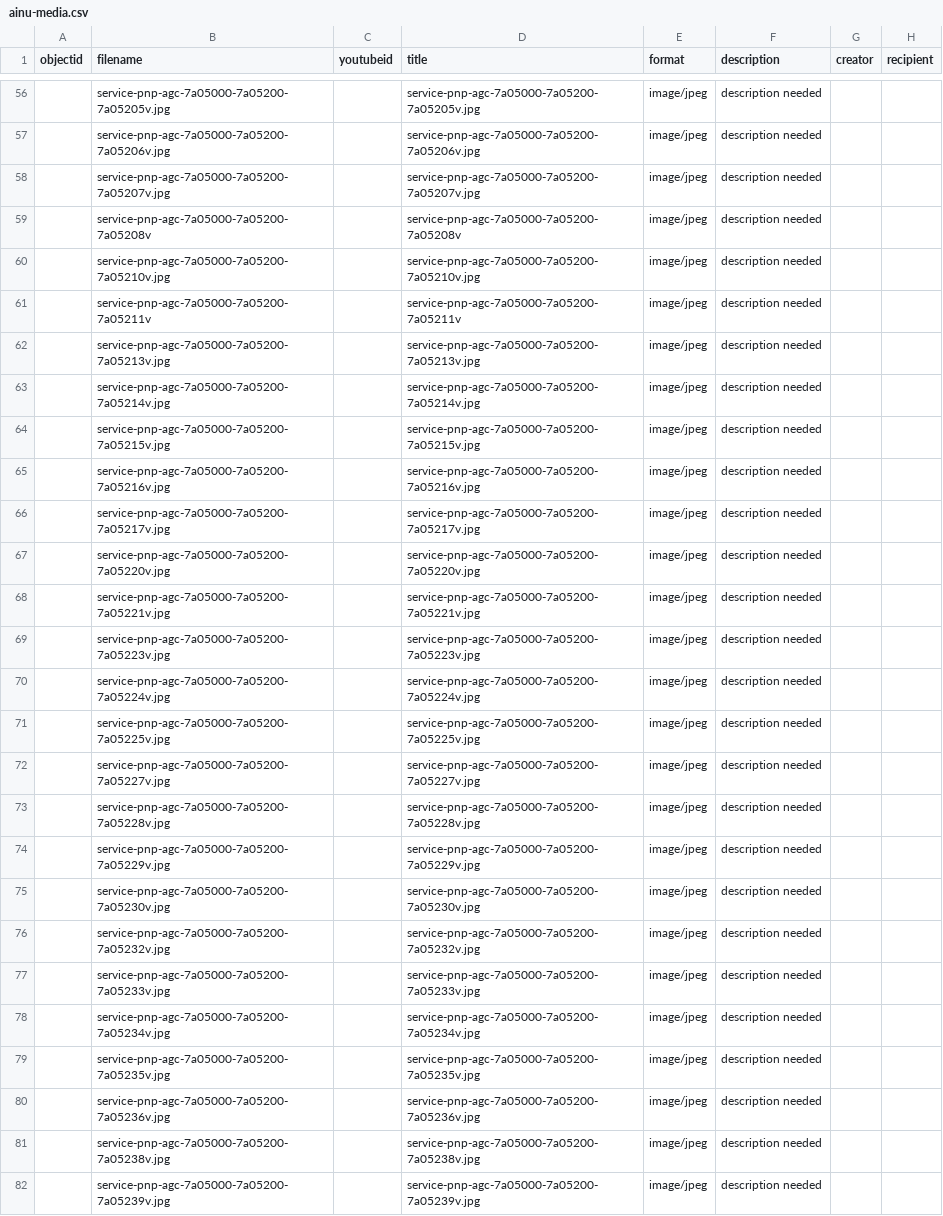
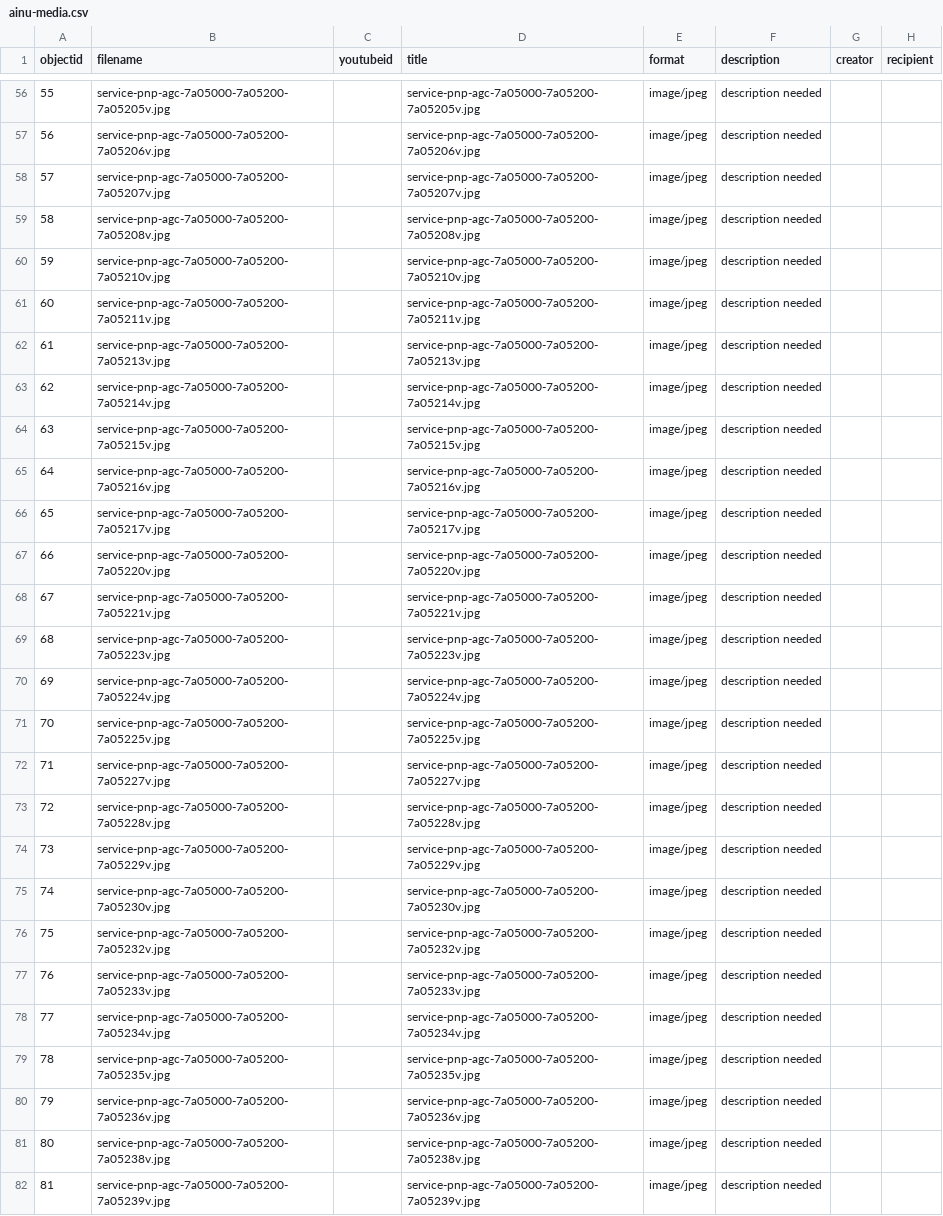
Before and after one commit to nsidc/ainucb, a CSV file: _data/ainu-media.csv, drawn as a sheet; only a part is shown, gaps mark what is left out; the diff covers the shown part only; the diff names each change by its address in the sheet, - before the commit and + after, or states it on an @@ line.

```diff
--- a/_data/ainu-media.csv
+++ b/_data/ainu-media.csv
-A56 (objectid): (empty)
+A56 (objectid): 55
-A57 (objectid): (empty)
+A57 (objectid): 56
-A58 (objectid): (empty)
+A58 (objectid): 57
-A59 (objectid): (empty)
+A59 (objectid): 58
-B59 (filename): service-pnp-agc-7a05000-7a05200-7a05208v
+B59 (filename): service-pnp-agc-7a05000-7a05200-7a05208v.jpg
-D59 (title): service-pnp-agc-7a05000-7a05200-7a05208v
+D59 (title): service-pnp-agc-7a05000-7a05200-7a05208v.jpg
-A60 (objectid): (empty)
+A60 (objectid): 59
-A61 (objectid): (empty)
+A61 (objectid): 60
-B61 (filename): service-pnp-agc-7a05000-7a05200-7a05211v
+B61 (filename): service-pnp-agc-7a05000-7a05200-7a05211v.jpg
-D61 (title): service-pnp-agc-7a05000-7a05200-7a05211v
+D61 (title): service-pnp-agc-7a05000-7a05200-7a05211v.jpg
-A62 (objectid): (empty)
+A62 (objectid): 61
-A63 (objectid): (empty)
+A63 (objectid): 62
-A64 (objectid): (empty)
+A64 (objectid): 63
-A65 (objectid): (empty)
+A65 (objectid): 64
-A66 (objectid): (empty)
+A66 (objectid): 65
-A67 (objectid): (empty)
+A67 (objectid): 66
-A68 (objectid): (empty)
+A68 (objectid): 67
-A69 (objectid): (empty)
+A69 (objectid): 68
-A70 (objectid): (empty)
+A70 (objectid): 69
-A71 (objectid): (empty)
+A71 (objectid): 70
-A72 (objectid): (empty)
+A72 (objectid): 71
-A73 (objectid): (empty)
+A73 (objectid): 72
-A74 (objectid): (empty)
+A74 (objectid): 73
-A75 (objectid): (empty)
+A75 (objectid): 74
-A76 (objectid): (empty)
+A76 (objectid): 75
-A77 (objectid): (empty)
+A77 (objectid): 76
-A78 (objectid): (empty)
+A78 (objectid): 77
-A79 (objectid): (empty)
+A79 (objectid): 78
-A80 (objectid): (empty)
+A80 (objectid): 79
-A81 (objectid): (empty)
+A81 (objectid): 80
-A82 (objectid): (empty)
+A82 (objectid): 81
```
Also changed, not shown: 99 edited cells elsewhere in this file, 8 other files.
